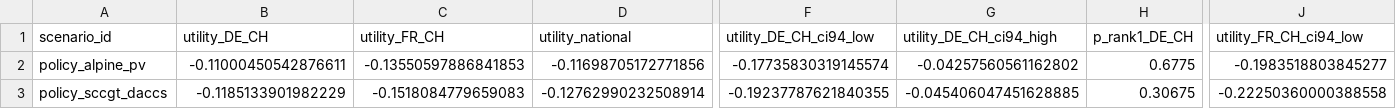
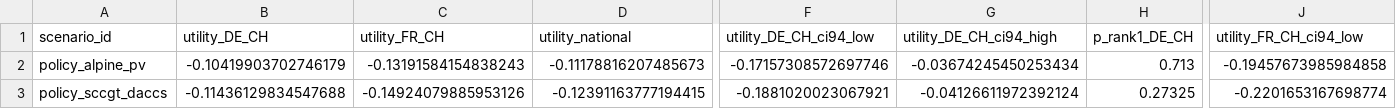
Before and after one commit to muellerjo21/swiss-winter-deficit-choice-mapping-jm, a CSV file: data/processed/utility_rankings.csv, drawn as a sheet; only a part is shown, gaps mark what is left out; the diff covers the shown part only; the diff names each change by its address in the sheet, - before the commit and + after, or states it on an @@ line.

```diff
--- a/data/processed/utility_rankings.csv
+++ b/data/processed/utility_rankings.csv
-B2 (utility_DE_CH): -0.11000450542876611
+B2 (utility_DE_CH): -0.10419903702746179
-C2 (utility_FR_CH): -0.13550597886841853
+C2 (utility_FR_CH): -0.13191584154838243
-D2 (utility_national): -0.11698705172771856
+D2 (utility_national): -0.11178816207485673
-F2 (utility_DE_CH_ci94_low): -0.17735830319145574
+F2 (utility_DE_CH_ci94_low): -0.17157308572697746
-G2 (utility_DE_CH_ci94_high): -0.04257560561162802
+G2 (utility_DE_CH_ci94_high): -0.03674245450253434
-H2 (p_rank1_DE_CH): 0.6775
+H2 (p_rank1_DE_CH): 0.713
-J2 (utility_FR_CH_ci94_low): -0.1983518803845277
+J2 (utility_FR_CH_ci94_low): -0.19457673985984858
-B3 (utility_DE_CH): -0.1185133901982229
+B3 (utility_DE_CH): -0.11436129834547688
-C3 (utility_FR_CH): -0.1518084779659083
+C3 (utility_FR_CH): -0.14924079885953126
-D3 (utility_national): -0.12762990232508914
+D3 (utility_national): -0.12391163777194415
-F3 (utility_DE_CH_ci94_low): -0.19237787621840355
+F3 (utility_DE_CH_ci94_low): -0.1881020023067921
-G3 (utility_DE_CH_ci94_high): -0.045406047451628885
+G3 (utility_DE_CH_ci94_high): -0.04126611972392124
-H3 (p_rank1_DE_CH): 0.30675
+H3 (p_rank1_DE_CH): 0.27325
-J3 (utility_FR_CH_ci94_low): -0.22250360000388558
+J3 (utility_FR_CH_ci94_low): -0.2201653167698774
```
Also changed, not shown: 124 edited cells elsewhere in this file, data/processed/scenario_attributes_summary.csv, 24 other files.
